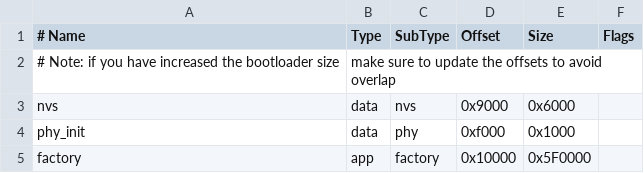
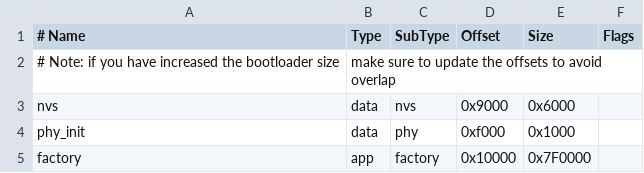
Before and after one commit to lmolteno/tetra3-cpp, a CSV file: esp/partitions.csv, drawn as a sheet.

```diff
--- a/esp/partitions.csv
+++ b/esp/partitions.csv
@@ -4,2 +4,2 @@ nvs,      data, nvs,     0x9000,  0x6000,
 phy_init, data, phy,     0xf000,  0x1000,
-factory,  app,  factory, 0x10000, 0x5F0000,
+factory,  app,  factory, 0x10000, 0x7F0000,
```
Also changed, not shown: 9 other files.
